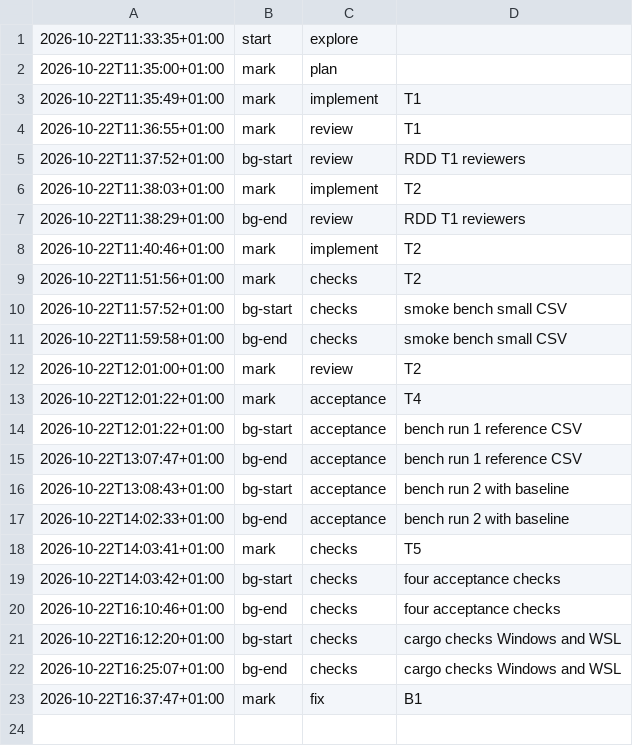
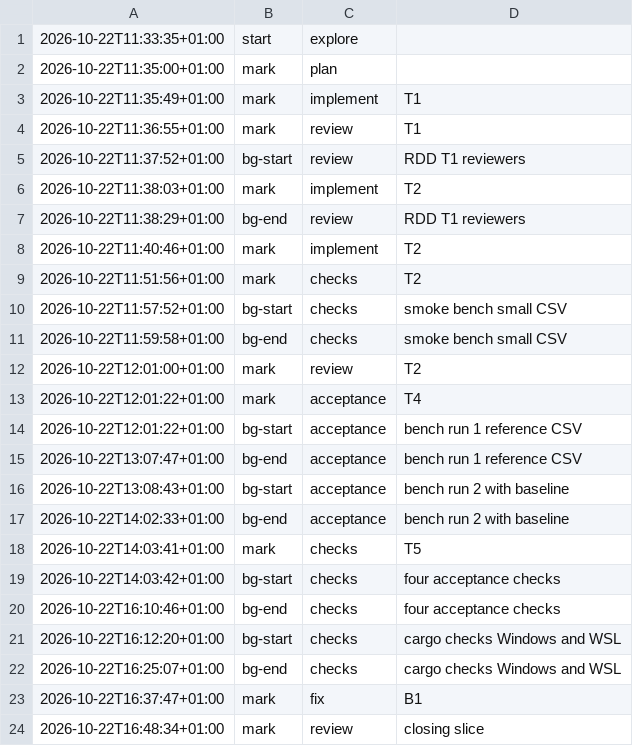
Before and after one commit to jesuslpm/chicago-crime, a TSV file: odd/tasks/canopy-db-comparacion-phases.tsv, drawn as a sheet.

Commit message:
docs(odd): update the phase log of canopy-db-comparacion

```diff
--- a/odd/tasks/canopy-db-comparacion-phases.tsv
+++ b/odd/tasks/canopy-db-comparacion-phases.tsv
@@ -23 +23,2 @@
 2026-10-22T16:37:47+01:00	mark	fix	B1
+2026-10-22T16:48:34+01:00	mark	review	closing slice
```
